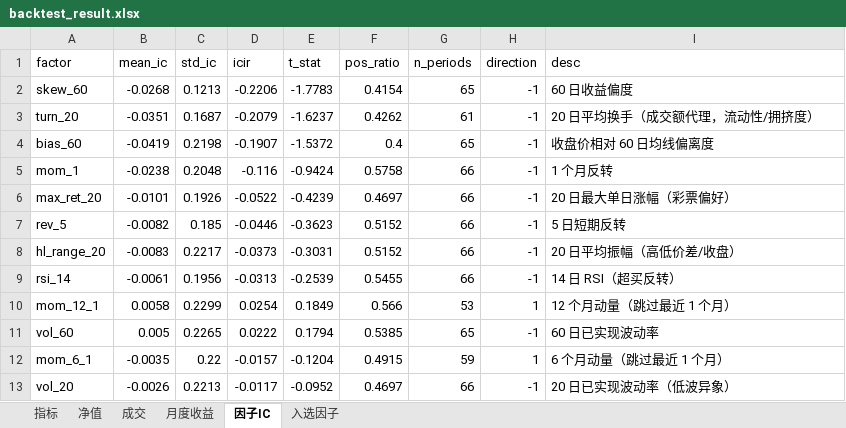
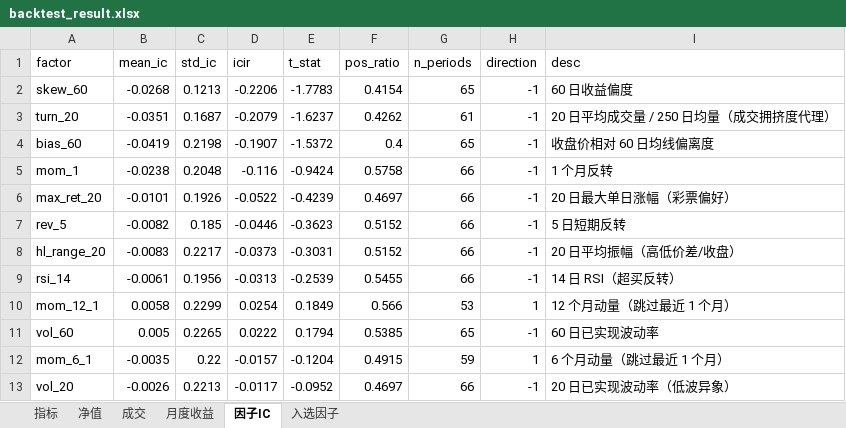
Before and after one commit to fengppx/feng666, an Excel workbook: output/tables/backtest_result.xlsx, sheet 因子IC, drawn as a sheet; values as stored, in another font and other column widths than the file's, no borders; the diff names each change by its address in the sheet, - before the commit and + after, or states it on an @@ line.

```diff
--- a/output/tables/backtest_result.xlsx (sheet 因子IC)
+++ b/output/tables/backtest_result.xlsx (sheet 因子IC)
-I3 (desc): 20 日平均换手（成交额代理，流动性/拥挤度）
+I3 (desc): 20 日平均成交量 / 250 日均量（成交拥挤度代理）
```
Also changed, not shown: sheet 成交, sheet 入选因子, 23 other files.
